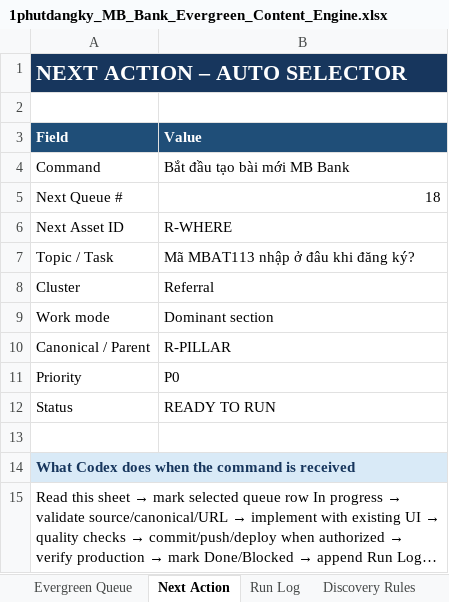
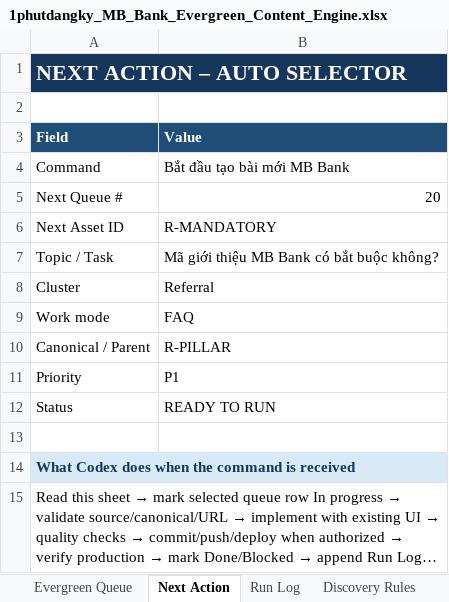
Before and after one commit to vothanhphatsocial/1phutdangky, an Excel workbook: docs/content/1phutdangky_MB_Bank_Evergreen_Content_Engine.xlsx, sheet Next Action, drawn as a sheet; long unchanged cells end in …; values as stored, in another font and other column widths than the file's, no borders; the diff names each change by its address in the sheet, - before the commit and + after, or states it on an @@ line.

Commit message:
feat(content): prioritize MB Bank referral code instructions

```diff
--- a/docs/content/1phutdangky_MB_Bank_Evergreen_Content_Engine.xlsx (sheet Next Action)
+++ b/docs/content/1phutdangky_MB_Bank_Evergreen_Content_Engine.xlsx (sheet Next Action)
-B5 (Value): 18
+B5 (Value): 20
-B6 (Value): R-WHERE
+B6 (Value): R-MANDATORY
-B7 (Value): Mã MBAT113 nhập ở đâu khi đăng ký?
+B7 (Value): Mã giới thiệu MB Bank có bắt buộc không?
-B9 (Value): Dominant section
+B9 (Value): FAQ
-B11 (Value): P0
+B11 (Value): P1
```
Also changed, not shown: sheet Run Log, sheet Evergreen Queue, sheet Publish Source Matrix, sheet Execution Briefs, sheet CTA Matrix, 2 other files.
